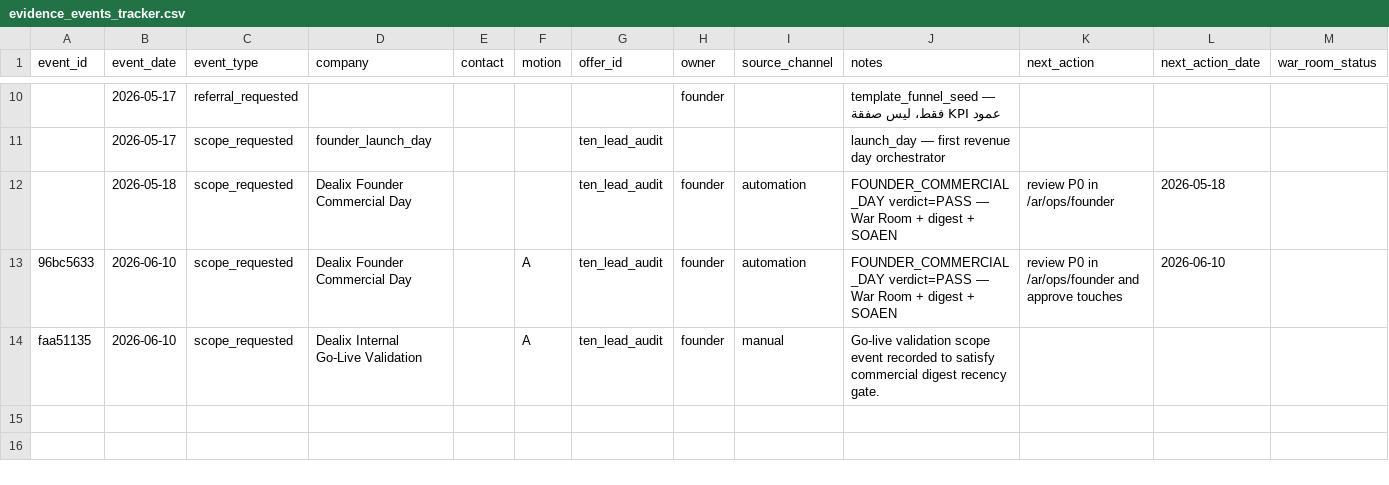
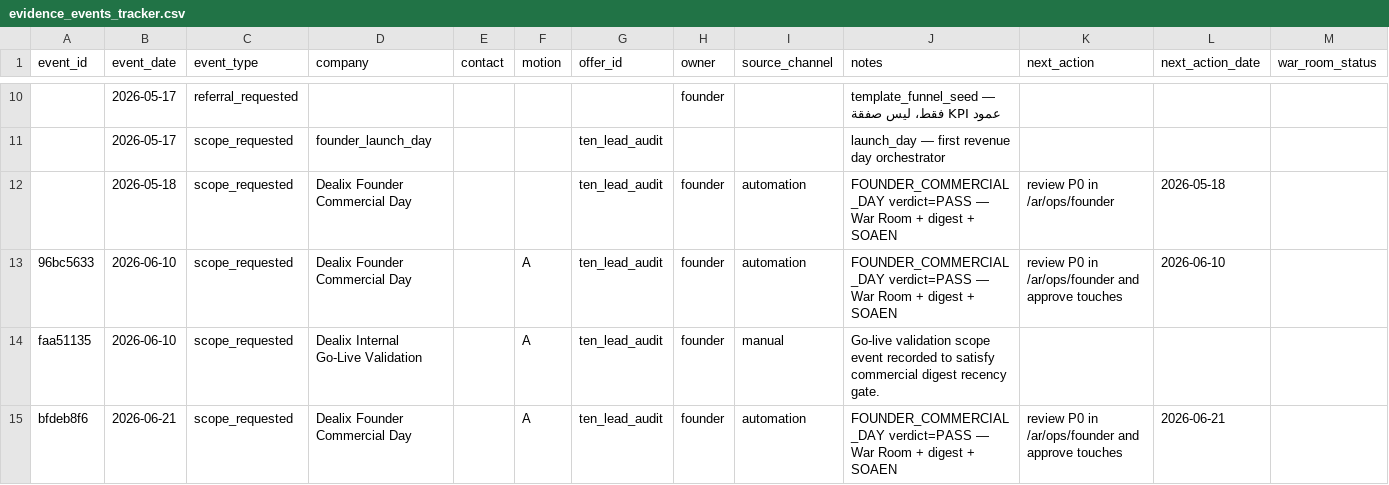
Before and after one commit to Dealix-sa/dealix, a CSV file: docs/commercial/operations/evidence_events_tracker.csv, drawn as a sheet; only a part is shown, gaps mark what is left out.

```diff
--- a/docs/commercial/operations/evidence_events_tracker.csv
+++ b/docs/commercial/operations/evidence_events_tracker.csv
@@ -14 +14,2 @@ event_id,event_date,event_type,company,contact,motion,offer_id,owner,source_chan
 faa51135,2026-06-10,scope_requested,Dealix Internal Go-Live Validation,,A,ten_lead_audit,founder,manual,Go-live validation scope event recorded to satisfy commercial digest recency gate.,,,
+bfdeb8f6,2026-06-21,scope_requested,Dealix Founder Commercial Day,,A,ten_lead_audit,founder,automation,FOUNDER_COMMERCIAL_DAY verdict=PASS — War Room + digest + SOAEN,review P0 in /ar/ops/founder and approve touches,2026-06-21,
```
Also changed, not shown: docs/commercial/operations/targeting/agency_accounts_seed.csv, 8 other files.
